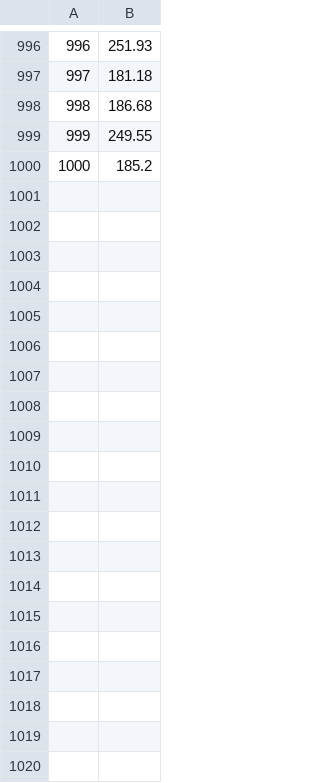
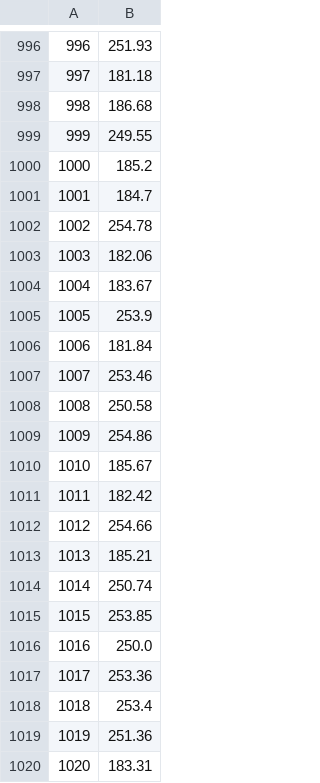
Before and after one commit to RoboticsLabURJC/2022-tfg-barbara-villalba, a CSV file: src/qlearning/trainings/airsim/18-abril/episodes-accumulated-reward.csv, drawn as a sheet; only a part is shown, gaps mark what is left out; the diff covers the shown part only.

```diff
--- a/src/qlearning/trainings/airsim/18-abril/episodes-accumulated-reward.csv
+++ b/src/qlearning/trainings/airsim/18-abril/episodes-accumulated-reward.csv
@@ -1000 +1000,21 @@
 1000,185.2
+1001,184.7
+1002,254.78
+1003,182.06
+1004,183.67
+1005,253.9
+1006,181.84
+1007,253.46
+1008,250.58
+1009,254.86
+1010,185.67
+1011,182.42
+1012,254.66
+1013,185.21
+1014,250.74
+1015,253.85
+1016,250.0
+1017,253.36
+1018,253.4
+1019,251.36
+1020,183.31
```
Also changed, not shown: 80 added rows elsewhere in this file, src/qlearning/trainings/airsim/18-abril/episodes-epsilon.csv, src/qlearning/trainings/airsim/18-abril/episodes-iterations.csv, 9 other files.
